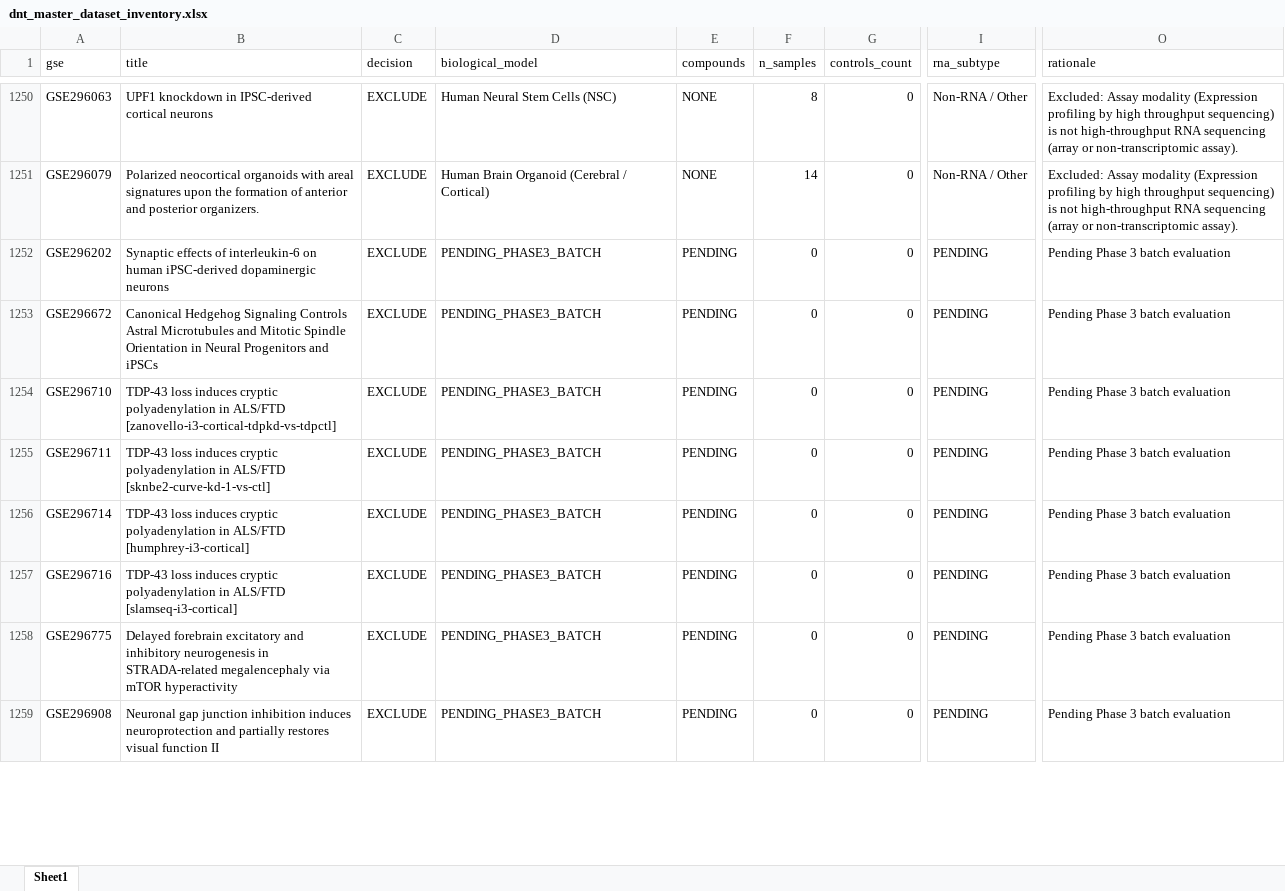
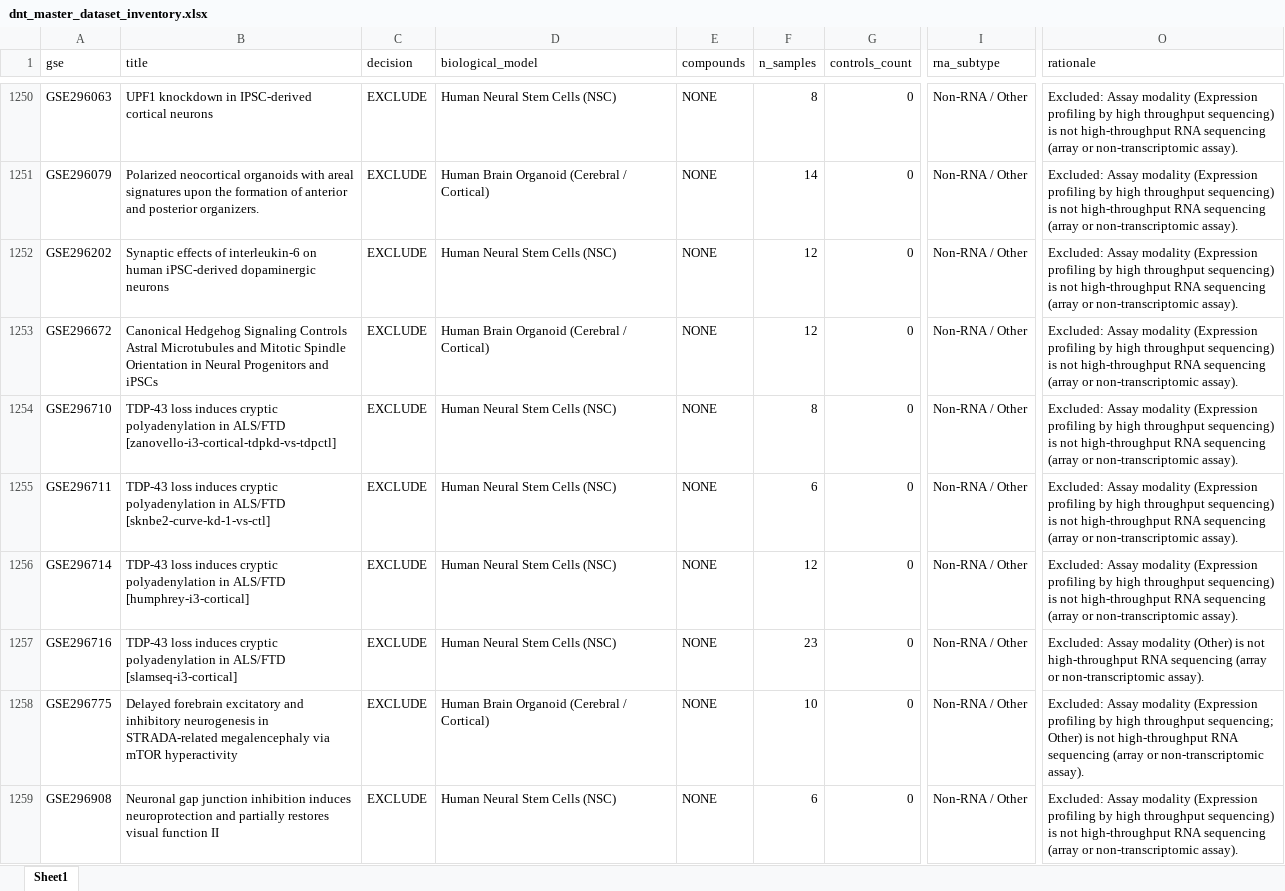
Before and after one commit to bioprintingLabsInc/DNT-Organoid-AI, an Excel workbook: data/metadata/dnt_master_dataset_inventory.xlsx, sheet Sheet1, drawn as a sheet; only a part is shown, gaps mark what is left out; values as stored, in another font and other column widths than the file's, no borders; the diff covers the shown part only; the diff names each change by its address in the sheet, - before the commit and + after, or states it on an @@ line.

```diff
--- a/data/metadata/dnt_master_dataset_inventory.xlsx (sheet Sheet1)
+++ b/data/metadata/dnt_master_dataset_inventory.xlsx (sheet Sheet1)
-D1252 (biological_model): PENDING_PHASE3_BATCH
+D1252 (biological_model): Human Neural Stem Cells (NSC)
-E1252:E1259 (compounds): PENDING
+E1252:E1259 (compounds): NONE
-F1252:F1253 (n_samples): 0
+F1252:F1253 (n_samples): 12
-I1252:I1259 (rna_subtype): PENDING
+I1252:I1259 (rna_subtype): Non-RNA / Other
-O1252:O1256 (rationale): Pending Phase 3 batch evaluation
+O1252:O1256 (rationale): Excluded: Assay modality (Expression profiling by high throughput sequencing) is not high-throughput RNA sequencing (array or non-transcriptomic assay).
-D1253 (biological_model): PENDING_PHASE3_BATCH
+D1253 (biological_model): Human Brain Organoid (Cerebral / Cortical)
-D1254:D1257 (biological_model): PENDING_PHASE3_BATCH
+D1254:D1257 (biological_model): Human Neural Stem Cells (NSC)
-F1254 (n_samples): 0
+F1254 (n_samples): 8
-F1255 (n_samples): 0
+F1255 (n_samples): 6
-F1256 (n_samples): 0
+F1256 (n_samples): 12
-F1257 (n_samples): 0
+F1257 (n_samples): 23
-O1257 (rationale): Pending Phase 3 batch evaluation
+O1257 (rationale): Excluded: Assay modality (Other) is not high-throughput RNA sequencing (array or non-transcriptomic assay).
-D1258 (biological_model): PENDING_PHASE3_BATCH
+D1258 (biological_model): Human Brain Organoid (Cerebral / Cortical)
-F1258 (n_samples): 0
+F1258 (n_samples): 10
-O1258 (rationale): Pending Phase 3 batch evaluation
+O1258 (rationale): Excluded: Assay modality (Expression profiling by high throughput sequencing; Other) is not high-throughput RNA sequencing (array or non-transcriptomic assay).
-D1259 (biological_model): PENDING_PHASE3_BATCH
+D1259 (biological_model): Human Neural Stem Cells (NSC)
-F1259 (n_samples): 0
+F1259 (n_samples): 6
-O1259 (rationale): Pending Phase 3 batch evaluation
+O1259 (rationale): Excluded: Assay modality (Expression profiling by high throughput sequencing) is not high-throughput RNA sequencing (array or non-transcriptomic assay).
```
Also changed, not shown: 215 edited cells elsewhere in this sheet, outputs/verification/phase3/phase3_decision_log.xlsx, outputs/verification/phase3/phase3_master_inventory.xlsx, 8 other files.
